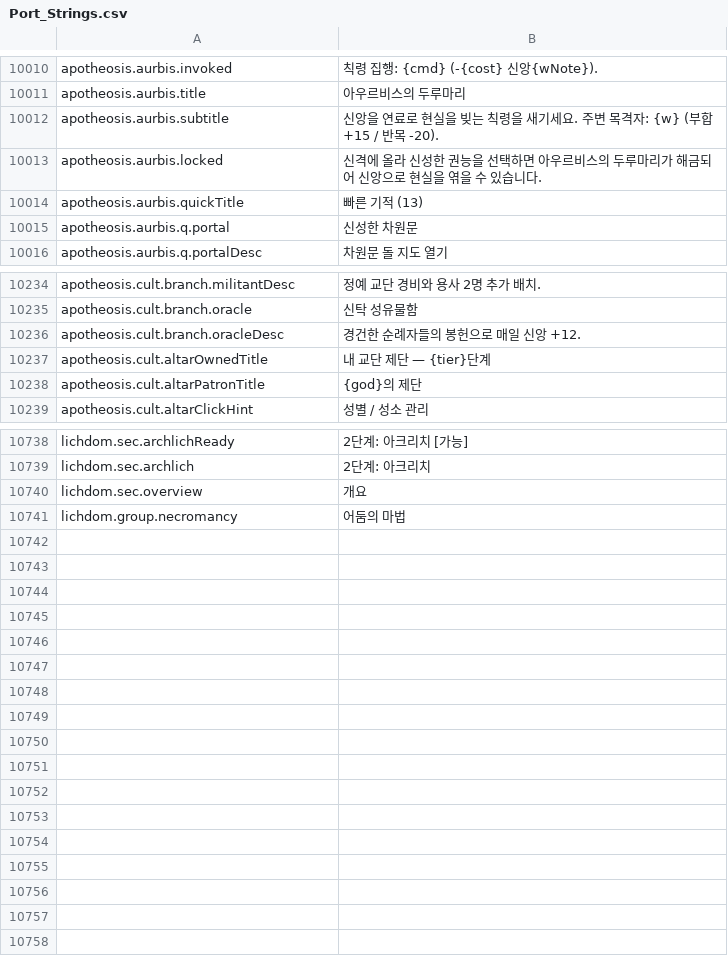
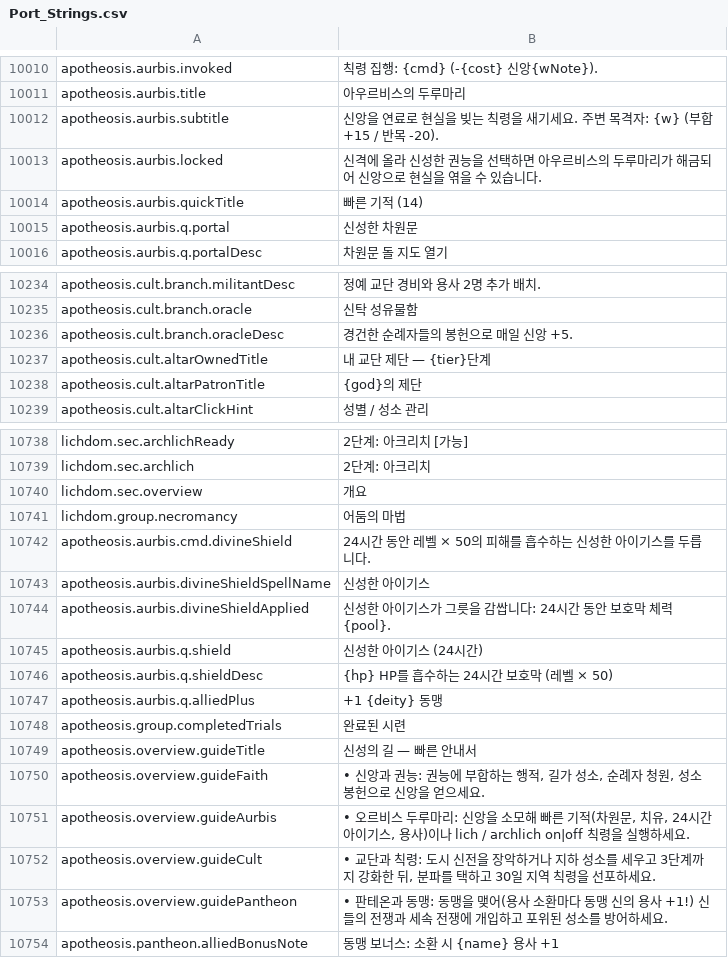
Before and after one commit to Chuz13/daggerfall-forever, a CSV file: locales/ko/Port_Strings.csv, drawn as a sheet; only a part is shown, gaps mark what is left out.

```diff
--- a/locales/ko/Port_Strings.csv
+++ b/locales/ko/Port_Strings.csv
@@ -10015,3 +10015,3 @@ apotheosis.aurbis.subtitle,"신앙을 연료로 현실을 빚는 칙령을 새
 apotheosis.aurbis.locked,"신격에 올라 신성한 권능을 선택하면 아우르비스의 두루마리가 해금되어 신앙으로 현실을 엮을 수 있습니다."
-apotheosis.aurbis.quickTitle,"빠른 기적 (13)"
+apotheosis.aurbis.quickTitle,"빠른 기적 (14)"
 apotheosis.aurbis.q.portal,"신성한 차원문"
@@ -10237,3 +10237,3 @@ apotheosis.cult.branch.militantDesc,"정예 교단 경비와 용사 2명 추가
 apotheosis.cult.branch.oracle,"신탁 성유물함"
-apotheosis.cult.branch.oracleDesc,"경건한 순례자들의 봉헌으로 매일 신앙 +12."
+apotheosis.cult.branch.oracleDesc,"경건한 순례자들의 봉헌으로 매일 신앙 +5."
 apotheosis.cult.altarOwnedTitle,"내 교단 제단 — {tier}단계"
@@ -10743 +10743,14 @@ lichdom.sec.overview,"개요"
 lichdom.group.necromancy,"어둠의 마법"
+apotheosis.aurbis.cmd.divineShield,"24시간 동안 레벨 × 50의 피해를 흡수하는 신성한 아이기스를 두릅니다."
+apotheosis.aurbis.divineShieldSpellName,"신성한 아이기스"
+apotheosis.aurbis.divineShieldApplied,"신성한 아이기스가 그릇을 감쌉니다: 24시간 동안 보호막 체력 {pool}."
+apotheosis.aurbis.q.shield,"신성한 아이기스 (24시간)"
+apotheosis.aurbis.q.shieldDesc,"{hp} HP를 흡수하는 24시간 보호막 (레벨 × 50)"
+apotheosis.aurbis.q.alliedPlus,"+1 {deity} 동맹"
+apotheosis.group.completedTrials,"완료된 시련"
+apotheosis.overview.guideTitle,"신성의 길 — 빠른 안내서"
+apotheosis.overview.guideFaith,"• 신앙과 권능: 권능에 부합하는 행적, 길가 성소, 순례자 청원, 성소 봉헌으로 신앙을 얻으세요."
+apotheosis.overview.guideAurbis,"• 오르비스 두루마리: 신앙을 소모해 빠른 기적(차원문, 치유, 24시간 아이기스, 용사)이나 lich / archlich on|off 칙령을 실행하세요."
+apotheosis.overview.guideCult,"• 교단과 칙령: 도시 신전을 장악하거나 지하 성소를 세우고 3단계까지 강화한 뒤, 분파를 택하고 30일 지역 칙령을 선포하세요."
+apotheosis.overview.guidePantheon,"• 판테온과 동맹: 동맹을 맺어(용사 소환마다 동맹 신의 용사 +1!) 신들의 전쟁과 세속 전쟁에 개입하고 포위된 성소를 방어하세요."
+apotheosis.pantheon.alliedBonusNote,"동맹 보너스: 소환 시 {name} 용사 +1"
```
Also changed, not shown: locales/el/Port_Strings.csv, locales/fr/Port_Strings.csv, 35 other files.
